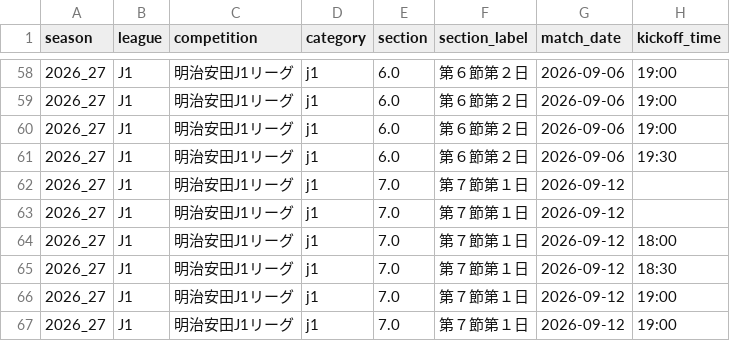
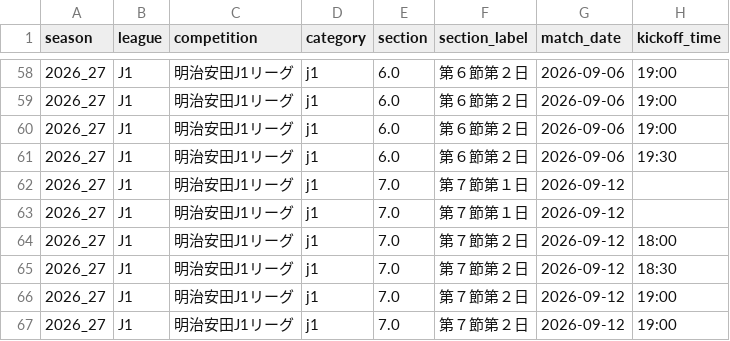
Before and after one commit to akiokuyama/J1League_score_prediction_site, a CSV file: Data/processed/matches_2026_27_j1_clean.csv, drawn as a sheet; only a part is shown, gaps mark what is left out; the diff covers the shown part only; the diff names each change by its address in the sheet, - before the commit and + after, or states it on an @@ line.

```diff
--- a/Data/processed/matches_2026_27_j1_clean.csv
+++ b/Data/processed/matches_2026_27_j1_clean.csv
-F64:F67 (section_label): 第７節第１日
+F64:F67 (section_label): 第７節第２日
```
Also changed, not shown: 2 added rows and 54 edited cells elsewhere in this file, Data/features/match_features_2026_27_j1.csv, Data/processed/player_stats_2026_27_j1_clean.csv, 30 other files.
